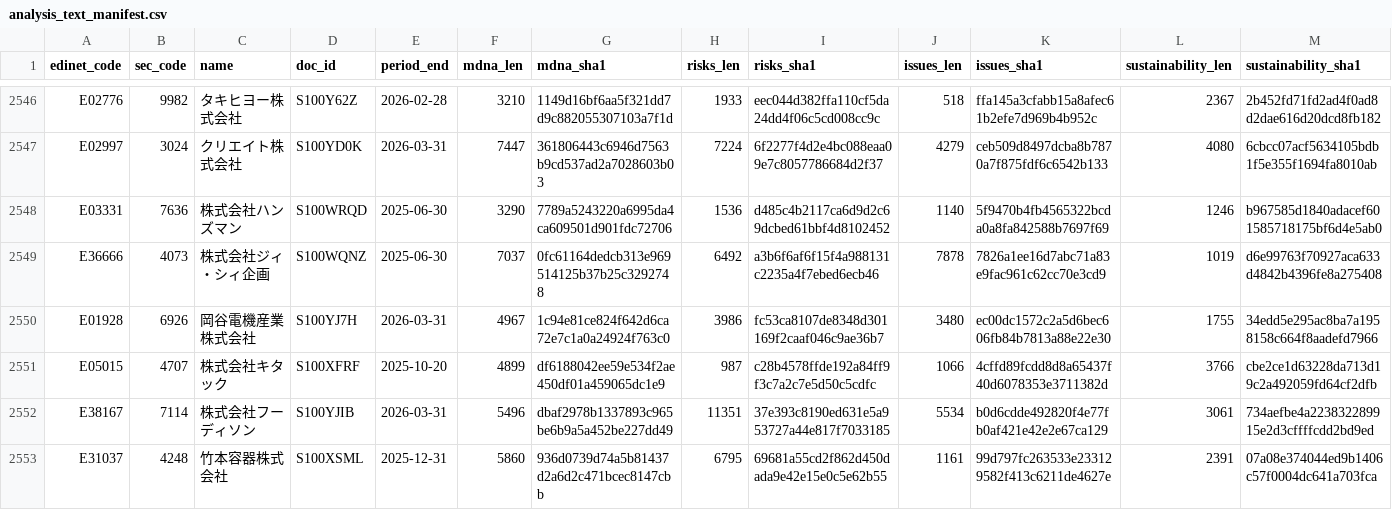
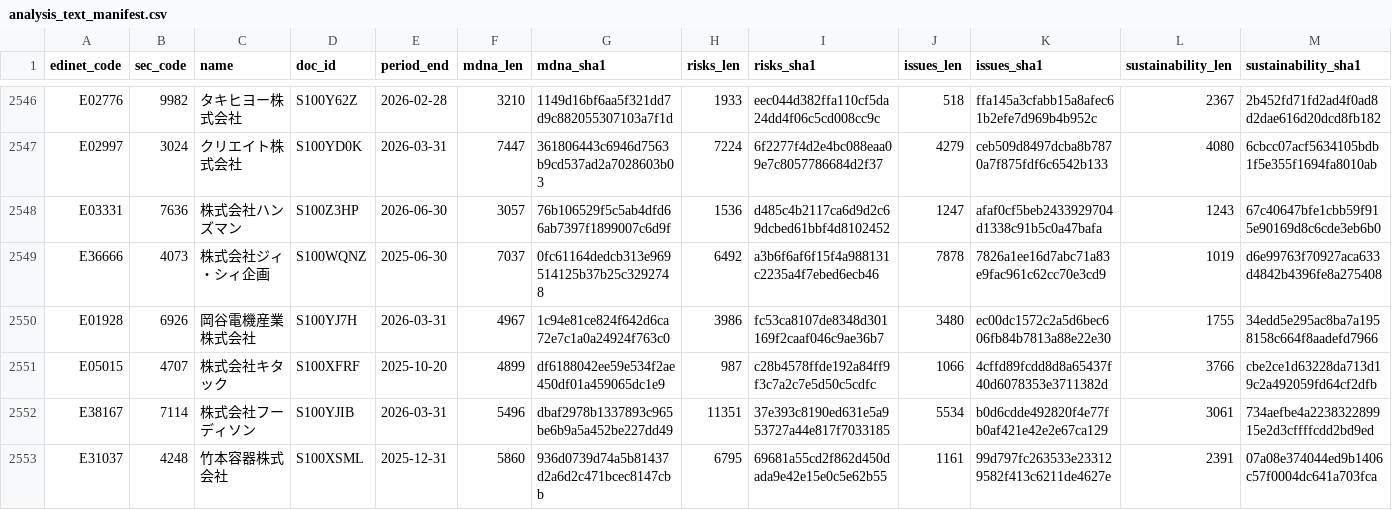
Before and after one commit to varmil/nenshu, a CSV file: pipeline/data/analysis_text_manifest.csv, drawn as a sheet; only a part is shown, gaps mark what is left out; the diff names each change by its address in the sheet, - before the commit and + after, or states it on an @@ line.

```diff
--- a/pipeline/data/analysis_text_manifest.csv
+++ b/pipeline/data/analysis_text_manifest.csv
-D2548 (doc_id): S100WRQD
+D2548 (doc_id): S100Z3HP
-E2548 (period_end): 2025-06-30
+E2548 (period_end): 2026-06-30
-F2548 (mdna_len): 3290
+F2548 (mdna_len): 3057
-G2548 (mdna_sha1): 7789a5243220a6995da4ca609501d901fdc72706
+G2548 (mdna_sha1): 76b106529f5c5ab4dfd66ab7397f1899007c6d9f
-J2548 (issues_len): 1140
+J2548 (issues_len): 1247
-K2548 (issues_sha1): 5f9470b4fb4565322bcda0a8fa842588b7697f69
+K2548 (issues_sha1): afaf0cf5beb2433929704d1338c91b5c0a47bafa
-L2548 (sustainability_len): 1246
+L2548 (sustainability_len): 1243
-M2548 (sustainability_sha1): b967585d1840adacef601585718175bf6d4e5ab0
+M2548 (sustainability_sha1): 67c40647bfe1cbb59f915e90169d8c6cde3eb6b0
```
Also changed, not shown: 1 other file.
